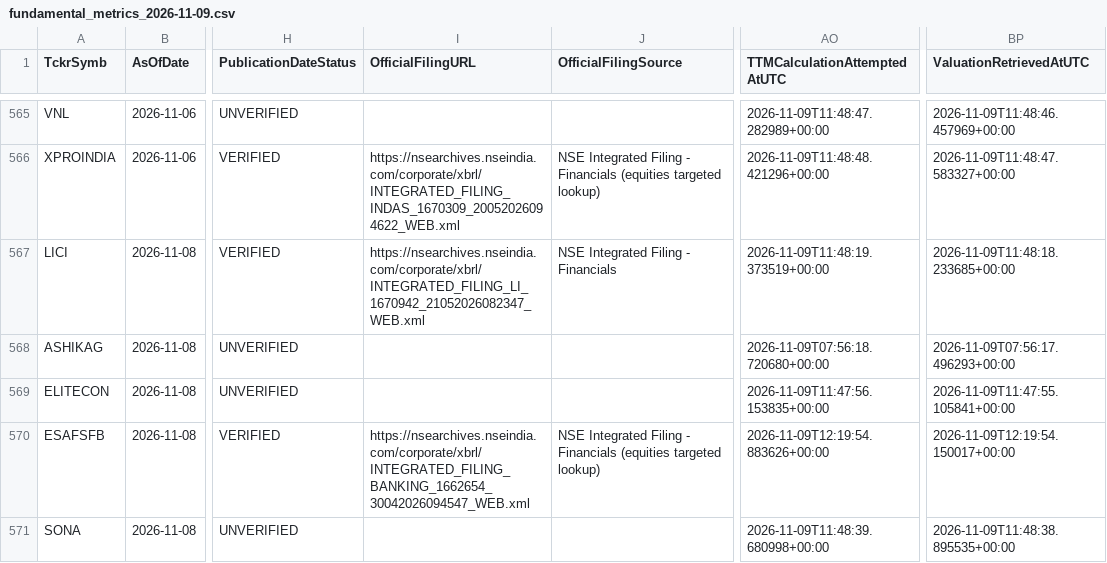
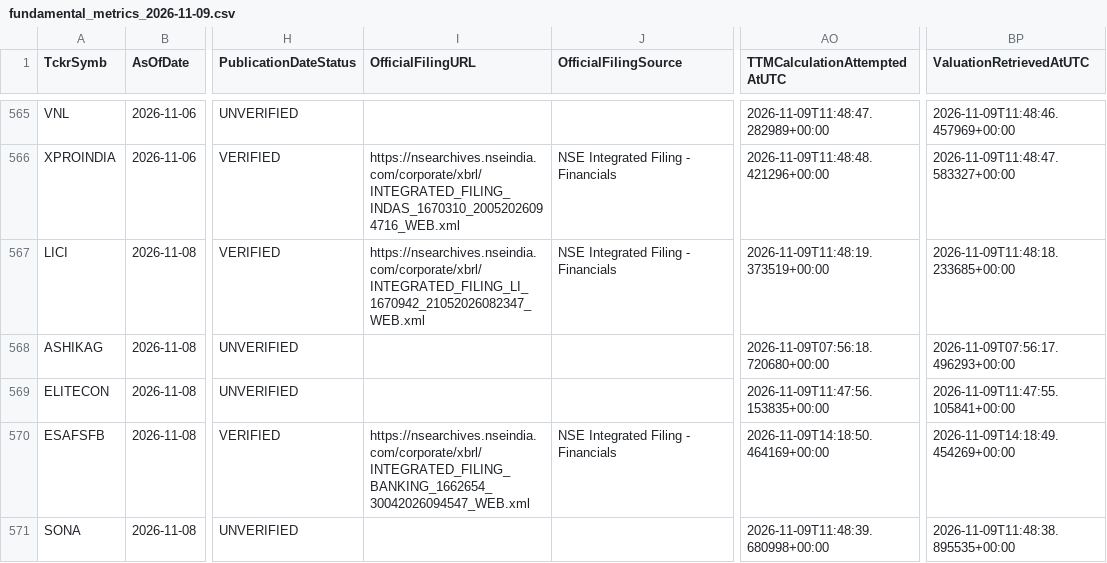
Before and after one commit to digitalmf78-pixel/AI-Trading-Bot, a CSV file: data/cache/fundamental_history/fundamental_metrics_2026-11-09.csv, drawn as a sheet; only a part is shown, gaps mark what is left out; the diff covers the shown part only; the diff names each change by its address in the sheet, - before the commit and + after, or states it on an @@ line.

```diff
--- a/data/cache/fundamental_history/fundamental_metrics_2026-11-09.csv
+++ b/data/cache/fundamental_history/fundamental_metrics_2026-11-09.csv
-I566 (OfficialFilingURL): https://nsearchives.nseindia.com/corporate/xbrl/INTEGRATED_FILING_INDAS_1670309_20052026094622_WEB.xml
+I566 (OfficialFilingURL): https://nsearchives.nseindia.com/corporate/xbrl/INTEGRATED_FILING_INDAS_1670310_20052026094716_WEB.xml
-J566 (OfficialFilingSource): …- Financials (equities targeted lookup)
+J566 (OfficialFilingSource): …- Financials
-J570 (OfficialFilingSource): …- Financials (equities targeted lookup)
+J570 (OfficialFilingSource): …- Financials
-AO570 (TTMCalculationAttemptedAtUTC): 2026-11-09T12:19:54.883626+00:00
+AO570 (TTMCalculationAttemptedAtUTC): 2026-11-09T14:18:50.464169+00:00
-BP570 (ValuationRetrievedAtUTC): 2026-11-09T12:19:54.150017+00:00
+BP570 (ValuationRetrievedAtUTC): 2026-11-09T14:18:49.454269+00:00
```
Also changed, not shown: 139 edited cells elsewhere in this file, data/inputs/fundamental_metrics.csv, 1 other file.
